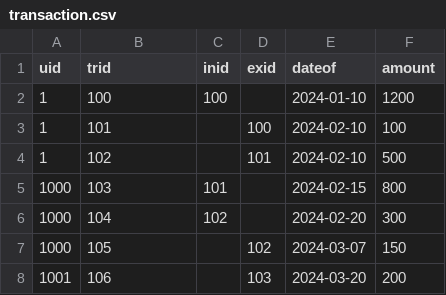
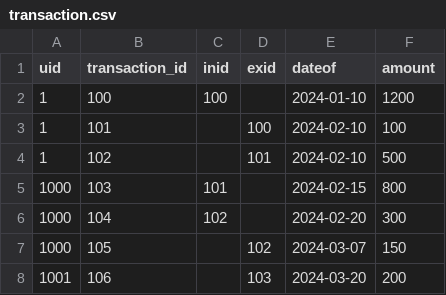
Before and after one commit to annask817/CS4347-Database-Proj, a CSV file: data/transaction.csv, drawn as a sheet; only a part is shown.

Commit message:
Fixed column name to match table

```diff
--- a/data/transaction.csv
+++ b/data/transaction.csv
@@ -1,2 +1,2 @@
-uid,trid,inid,exid,dateof,amount
+uid,transaction_id,inid,exid,dateof,amount
 1,100,100,,2024-01-10,1200
```
